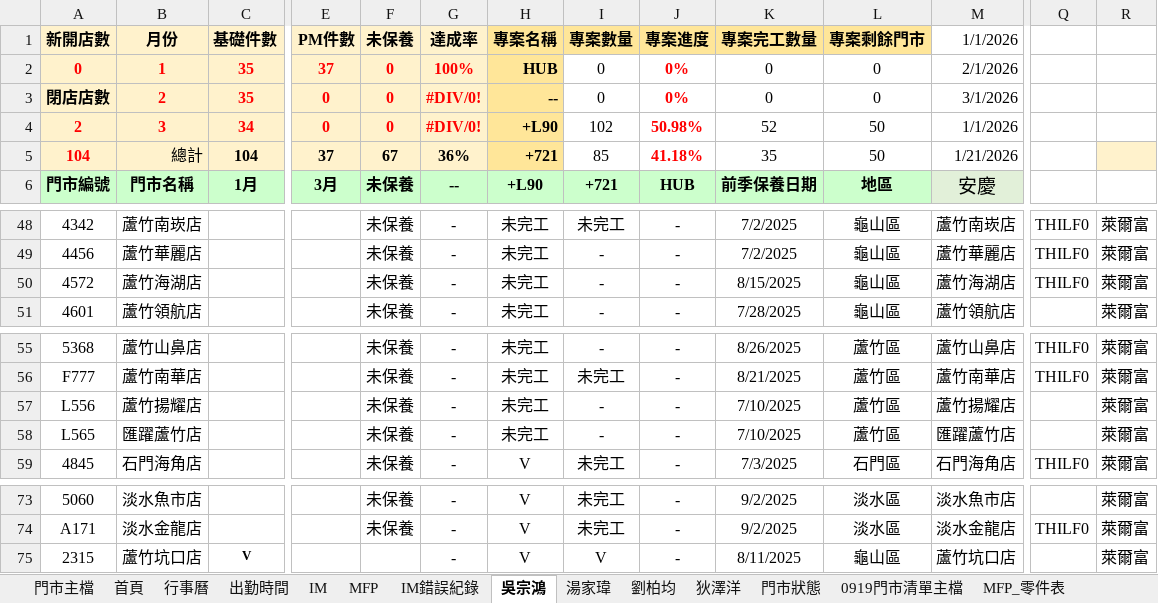
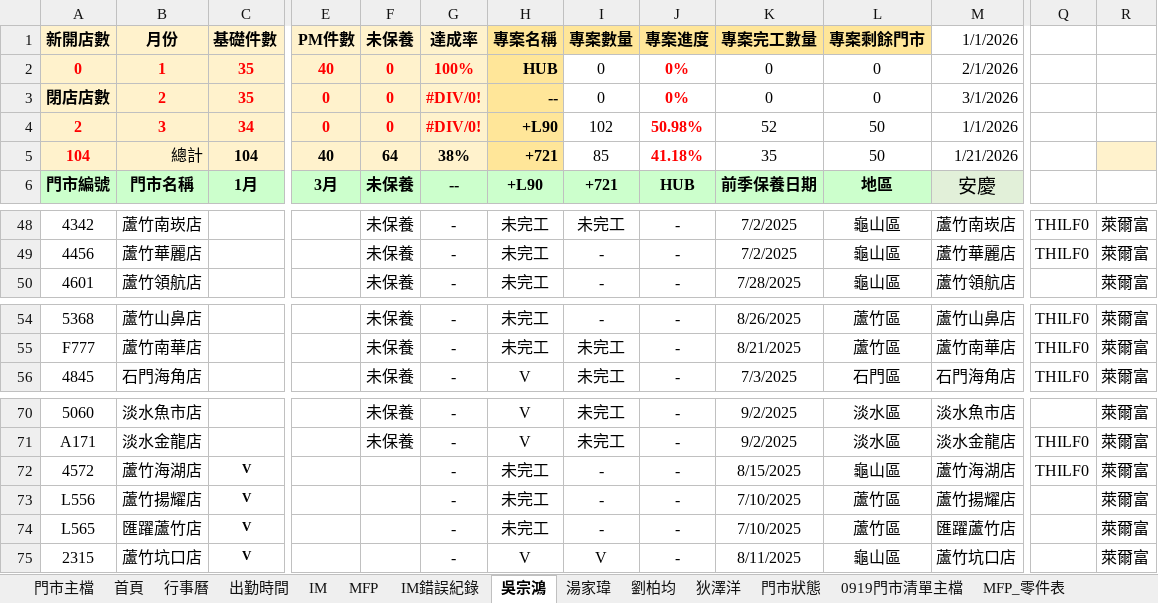
Before and after one commit to Yang-0419-di/FW_2, an Excel workbook: 臨時備份/自動備份/data.xlsx, sheet 吳宗鴻, drawn as a sheet; only a part is shown, gaps mark what is left out; values as stored, in another font and other column widths than the file's, no borders; conditional formats not drawn; removed rows and columns are numbered as before the commit, all else as after; rows hold the shown columns only; the diff names each change by its address in the sheet, - before the commit and + after, or states it on an @@ line.

```diff
--- a/臨時備份/自動備份/data.xlsx (sheet 吳宗鴻)
+++ b/臨時備份/自動備份/data.xlsx (sheet 吳宗鴻)
-E2 (PM件數): 37
+E2 (PM件數): 40
-E5 (PM件數): 37
+E5 (PM件數): 40
-F5 (未保養): 67
+F5 (未保養): 64
-G5 (達成率): 36%
+G5 (達成率): 38%
-row 50: 4572 | 蘆竹海湖店 |  |  | 未保養 | - | 未完工 | - | - | 8/15/2025 | 龜山區 | 蘆竹海湖店 | THILF0 | 萊爾富
-row 57: L556 | 蘆竹揚耀店 |  |  | 未保養 | - | 未完工 | - | - | 7/10/2025 | 蘆竹區 | 蘆竹揚耀店 |  | 萊爾富
-row 58: L565 | 匯躍蘆竹店 |  |  | 未保養 | - | 未完工 | - | - | 7/10/2025 | 蘆竹區 | 匯躍蘆竹店 |  | 萊爾富
+row 72: 4572 | 蘆竹海湖店 | V |  |  | - | 未完工 | - | - | 8/15/2025 | 龜山區 | 蘆竹海湖店 | THILF0 | 萊爾富
+row 73: L556 | 蘆竹揚耀店 | V |  |  | - | 未完工 | - | - | 7/10/2025 | 蘆竹區 | 蘆竹揚耀店 |  | 萊爾富
+row 74: L565 | 匯躍蘆竹店 | V |  |  | - | 未完工 | - | - | 7/10/2025 | 蘆竹區 | 匯躍蘆竹店 |  | 萊爾富
```
Also changed, not shown: sheet IM, sheet 門市主檔, sheet MFP, sheet 出勤時間, sheet 首頁, formulas that keep their value, hidden cells, charts or pictures, IM/202601_HL_Maintain_Report.xlsx, IM/202601_Service_Count_Report.xlsx, 4 other files.
